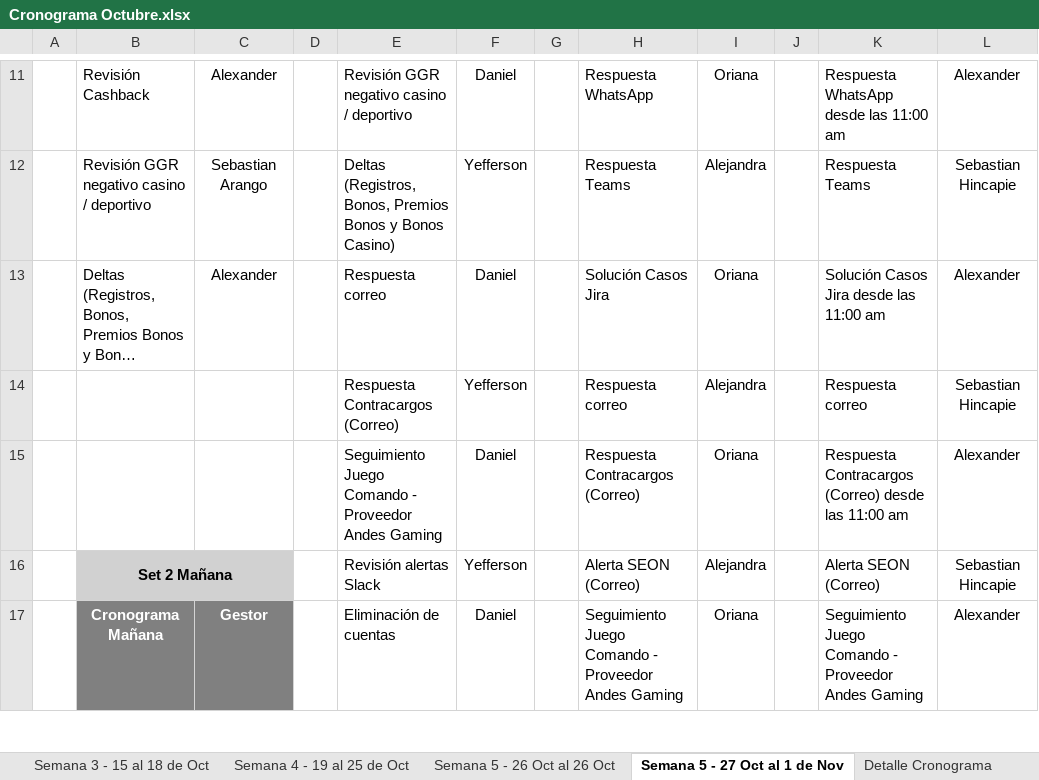
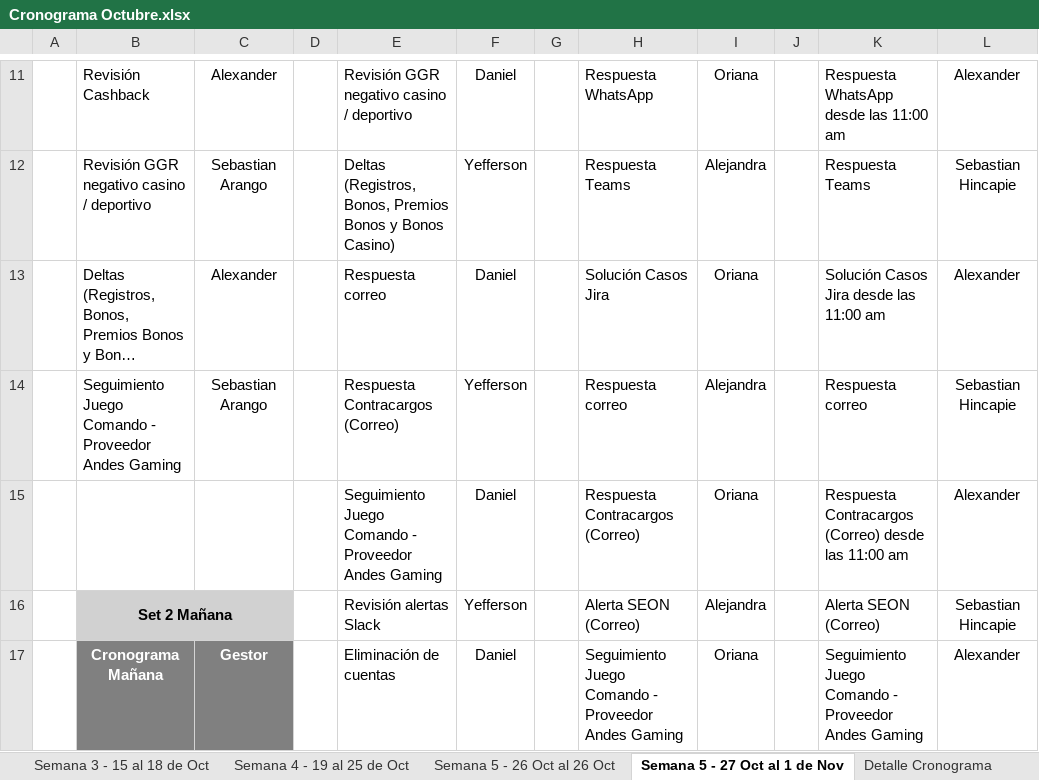
Before and after one commit to VirtualSoft026/riesgovirtualsoft, an Excel workbook: Cronograma de Tareas/Cronograma Octubre.xlsx, sheet Semana 5 - 27 Oct al 1 de Nov, drawn as a sheet; only a part is shown, gaps mark what is left out; long unchanged cells end in …; values as stored, in another font and other column widths than the file's, no borders; conditional formats not drawn; the diff names each change by its address in the sheet, - before the commit and + after, or states it on an @@ line.

Commit message:
Add files via upload

```diff
--- a/Cronograma de Tareas/Cronograma Octubre.xlsx (sheet Semana 5 - 27 Oct al 1 de Nov)
+++ b/Cronograma de Tareas/Cronograma Octubre.xlsx (sheet Semana 5 - 27 Oct al 1 de Nov)
-B14: (empty)
+B14: Seguimiento Juego Comando - Proveedor Andes Gaming
-C14: (empty)
+C14: Sebastian Arango
```
